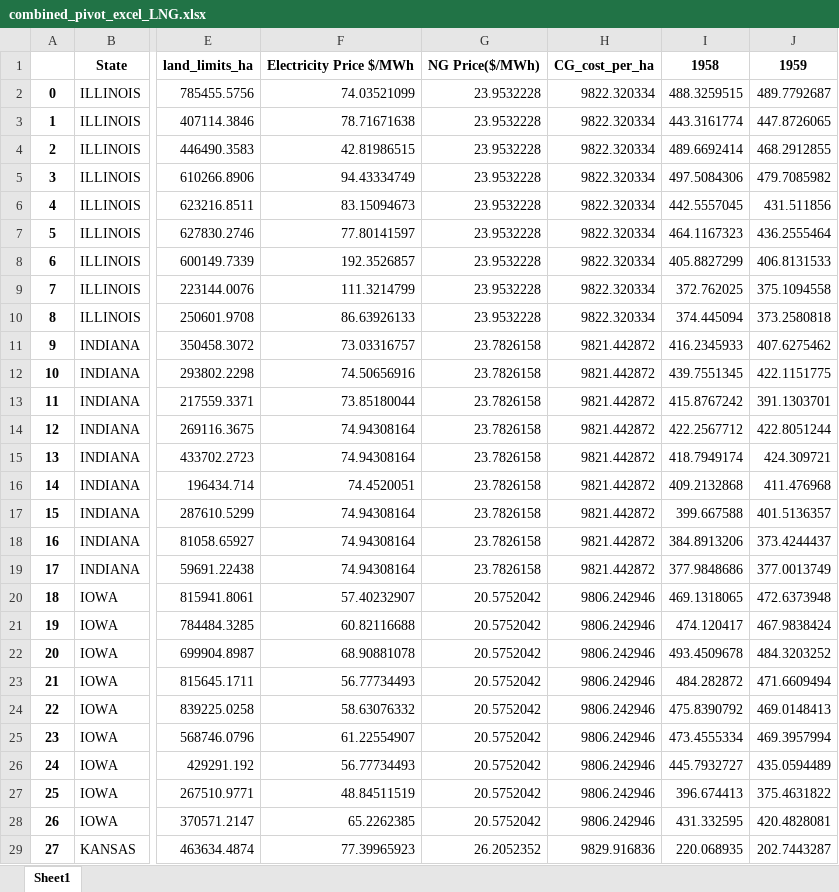
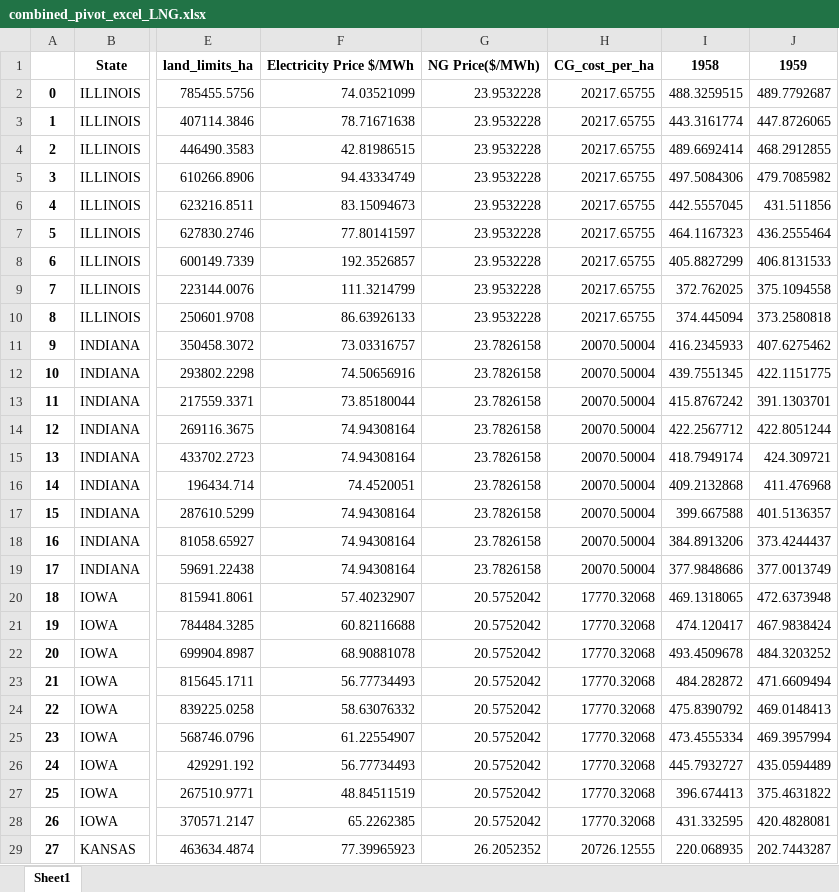
Before and after one commit to romulus97/BETO, an Excel workbook: MOEA/combined_pivot_excel_LNG.xlsx, sheet Sheet1, drawn as a sheet; only a part is shown, gaps mark what is left out; values as stored, in another font and other column widths than the file's, no borders; the diff covers the shown part only; the diff names each change by its address in the sheet, - before the commit and + after, or states it on an @@ line.

```diff
--- a/MOEA/combined_pivot_excel_LNG.xlsx (sheet Sheet1)
+++ b/MOEA/combined_pivot_excel_LNG.xlsx (sheet Sheet1)
-H2:H10: 9822.320334
+H2:H10: 20217.65755
-H11:H19: 9821.442872
+H11:H19: 20070.50004
-H20:H28: 9806.242946
+H20:H28: 17770.32068
-H29: 9829.916836
+H29: 20726.12555
```
Also changed, not shown: 79 edited cells elsewhere in this sheet, MOEA/Cost_excel_Jack_JK.xlsx, 2 other files.
